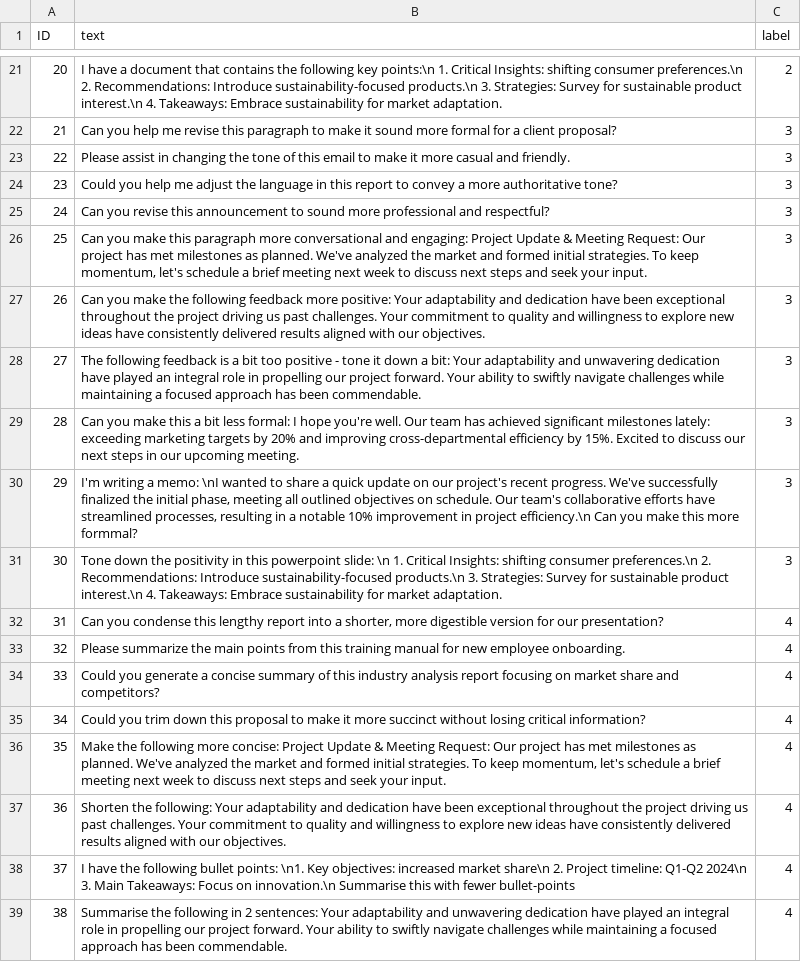
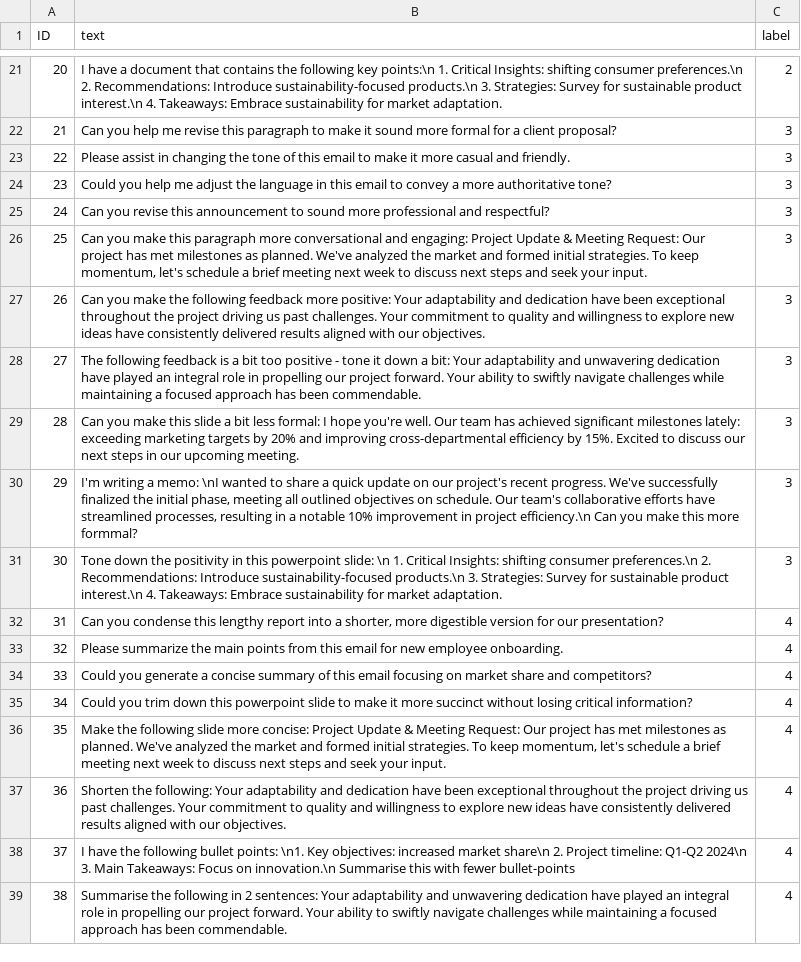
Before and after one commit to danalyticsuk/PairD-orchestration, a CSV file: orchestration.csv, drawn as a sheet; only a part is shown, gaps mark what is left out; the diff covers the shown part only; the diff names each change by its address in the sheet, - before the commit and + after, or states it on an @@ line.

```diff
--- a/orchestration.csv
+++ b/orchestration.csv
-B24 (text): …in this report to convey…
+B24 (text): …in this email to convey…
-B29 (text): …make this a bit…
+B29 (text): …make this slide a bit…
-B33 (text): …from this training manual for new…
+B33 (text): …from this email for new…
-B34 (text): …of this industry analysis report focusing on…
+B34 (text): …of this email focusing on…
-B35 (text): …down this proposal to make…
+B35 (text): …down this powerpoint slide to make…
-B36 (text): …the following more concise:…
+B36 (text): …the following slide more concise:…
```
Also changed, not shown: 15 added rows, 5 removed rows, 5 edited cells and row numbers in column A elsewhere in this file, orchestration_valid.csv, 2 other files.
